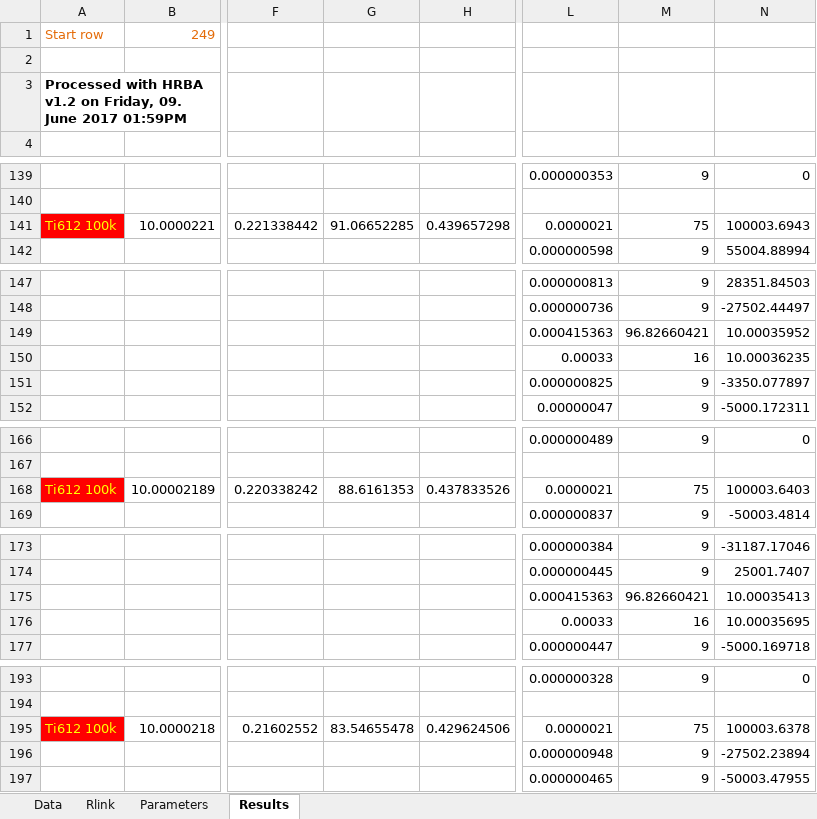
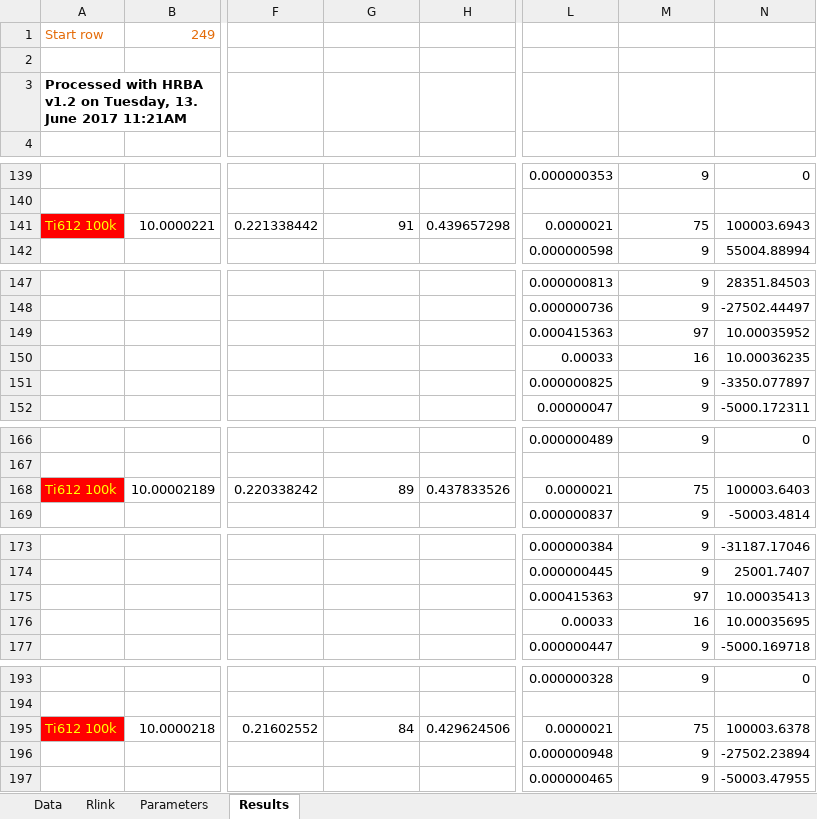
Before and after one commit to tblawson/HRBC, an Excel workbook: HRBC_template.xlsx, sheet Results, drawn as a sheet; only a part is shown, gaps mark what is left out; values as stored, in another font and other column widths than the file's, no borders; the diff covers the shown part only; the diff names each change by its address in the sheet, - before the commit and + after, or states it on an @@ line.

```diff
--- a/HRBC_template.xlsx (sheet Results)
+++ b/HRBC_template.xlsx (sheet Results)
-A3: …v1.2 on Friday, 09. June 2017 01:59PM
+A3: …v1.2 on Tuesday, 13. June 2017 11:21AM
-G141: 91.06652285
+G141: 91
-M149: 96.82660421
+M149: 97
-G168: 88.6161353
+G168: 89
-M175: 96.82660421
+M175: 97
-G195: 83.54655478
+G195: 84
```
Also changed, not shown: 19 edited cells elsewhere in this sheet, sheet Parameters, 2 other files.
